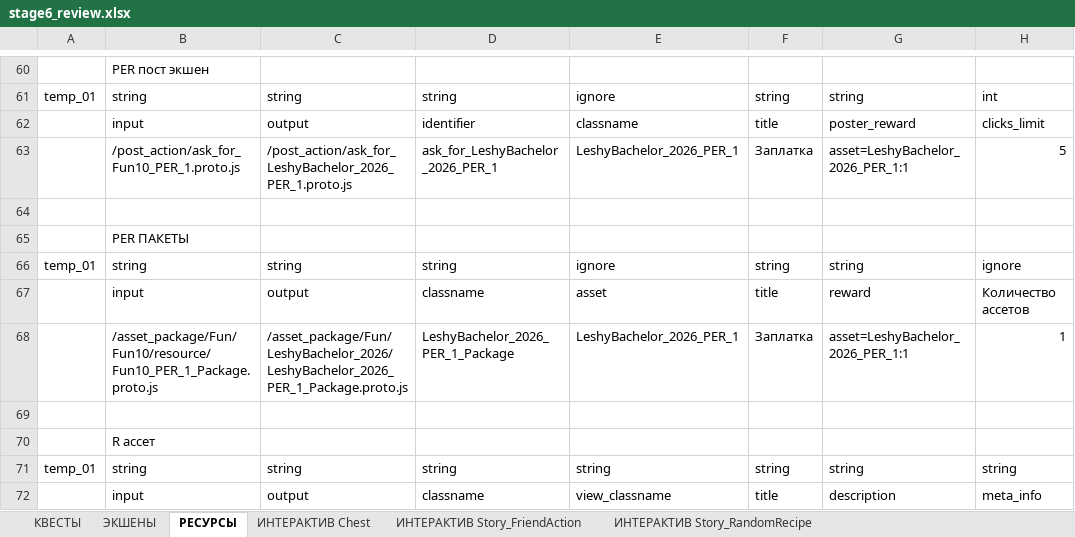
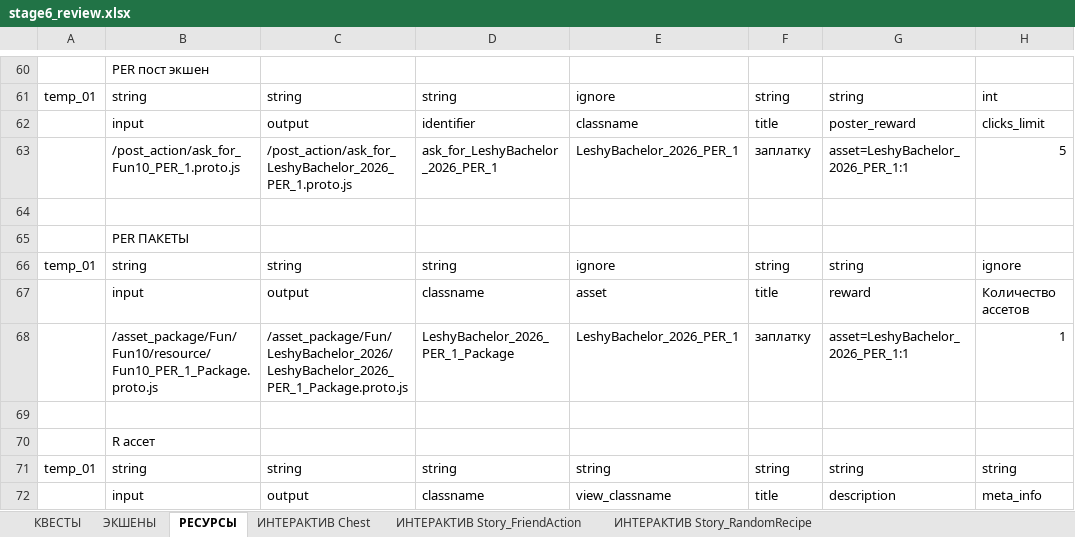
Before and after one commit to Dunchev97/quest-data-builder, an Excel workbook: campaigns/LeshyBachelor_2026/pack_001/review/stage6_review.xlsx, sheet РЕСУРСЫ, drawn as a sheet; only a part is shown, gaps mark what is left out; values as stored, in another font and other column widths than the file's, no cell formats; the diff covers the shown part only; the diff names each change by its address in the sheet, - before the commit and + after, or states it on an @@ line.

```diff
--- a/campaigns/LeshyBachelor_2026/pack_001/review/stage6_review.xlsx (sheet РЕСУРСЫ)
+++ b/campaigns/LeshyBachelor_2026/pack_001/review/stage6_review.xlsx (sheet РЕСУРСЫ)
-F63: Заплатка
+F63: заплатку
-F68: Заплатка
+F68: заплатку
```
Also changed, not shown: 7 removed rows and 25 edited cells elsewhere in this sheet, sheet КВЕСТЫ, cell formats, 5 other files.
